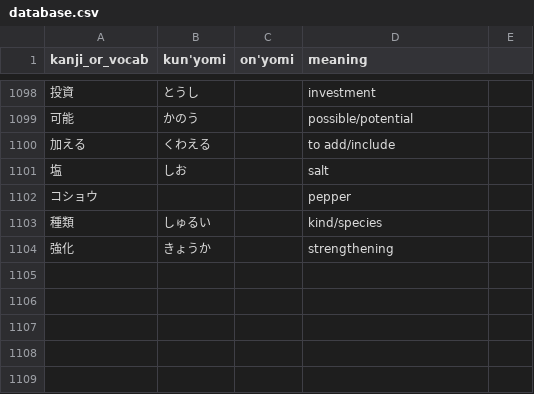
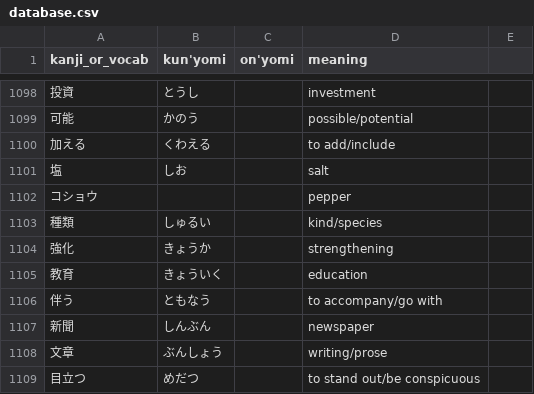
Before and after one commit to bkayalibay/kanki, a CSV file: database.csv, drawn as a sheet; only a part is shown, gaps mark what is left out.

Commit message:
Adds more words.

```diff
--- a/database.csv
+++ b/database.csv
@@ -1104 +1104,6 @@ kanji_or_vocab, kun'yomi, on'yomi, meaning
 強化, きょうか, , strengthening
+教育, きょういく, , education
+伴う, ともなう, , to accompany/go with
+新聞, しんぶん, , newspaper
+文章, ぶんしょう, , writing/prose
+目立つ, めだつ, , to stand out/be conspicuous
```
